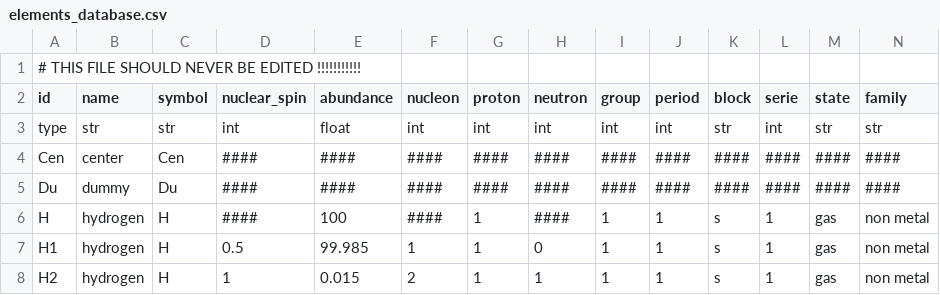
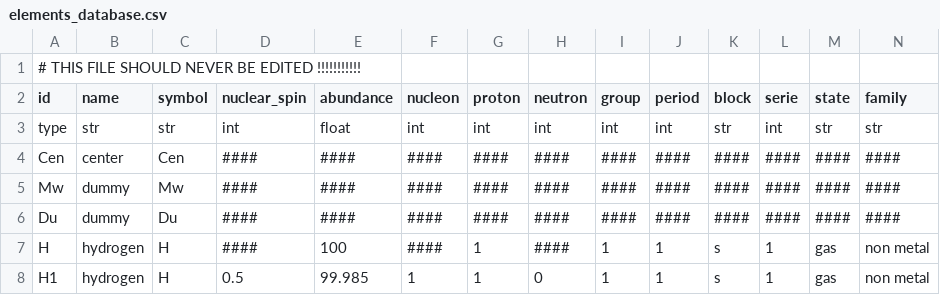
Before and after one commit to ISISNeutronMuon/MDANSE, a CSV file: MDANSE/Data/elements_database.csv, drawn as a sheet; only a part is shown; the shorter side is filled out with more unchanged rows; rows hold the shown columns only; the diff names each change by its address in the sheet, - before the commit and + after, or states it on an @@ line.

```diff
--- a/MDANSE/Data/elements_database.csv
+++ b/MDANSE/Data/elements_database.csv
+row 5: Mw | dummy | Mw | #### | #### | #### | #### | #### | #### | #### | #### | #### | #### | ####
```
